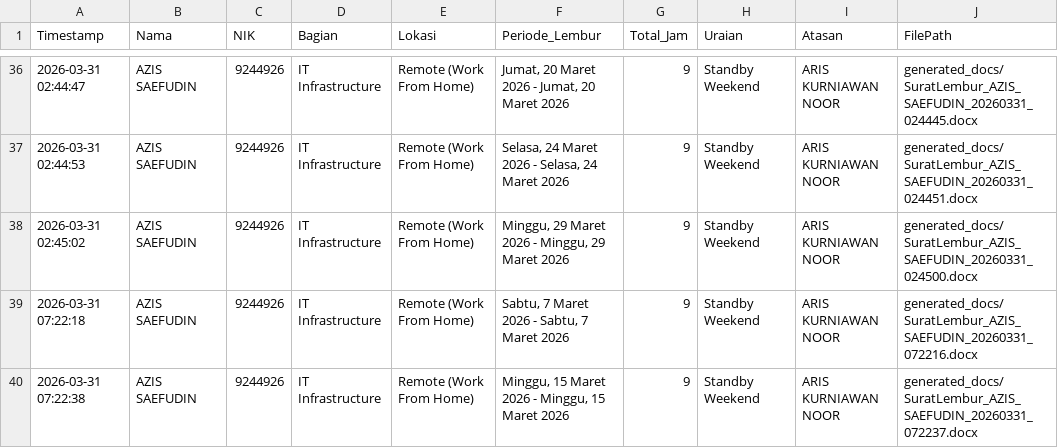
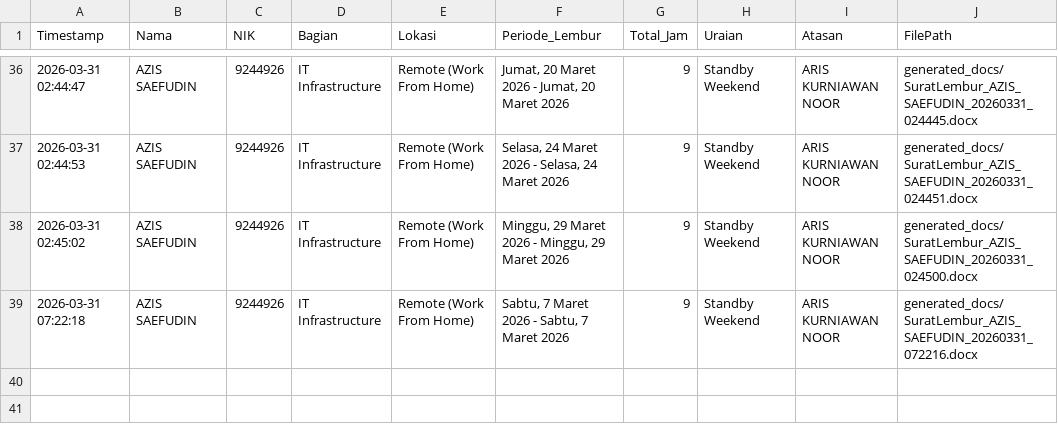
Before and after one commit to anggadevnet/formlemburlmd, a CSV file: database_lembur.csv, drawn as a sheet; only a part is shown, gaps mark what is left out; the diff names each change by its address in the sheet, - before the commit and + after, or states it on an @@ line.

Commit message:
Delete data: 2026-03-31 07:22:38

```diff
--- a/database_lembur.csv
+++ b/database_lembur.csv
-row 40: 2026-03-31 07:22:38 | AZIS SAEFUDIN | 9244926 | IT Infrastructure | Remote (Work From Home) | Minggu, 15 Maret 2026 - Minggu, 15 Maret 2026 | 9 | Standby Weekend | ARIS KURNIAWAN NOOR | generated_docs/SuratLembur_AZIS_SAEFUDIN_20260331_072237.docx
```
